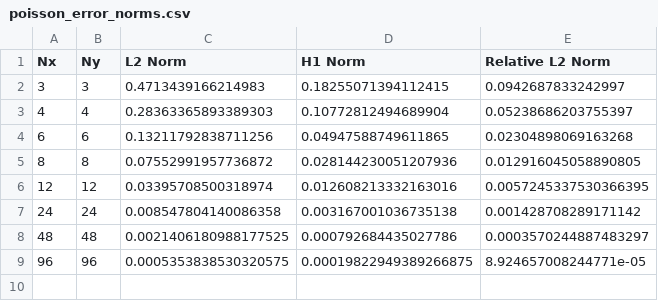
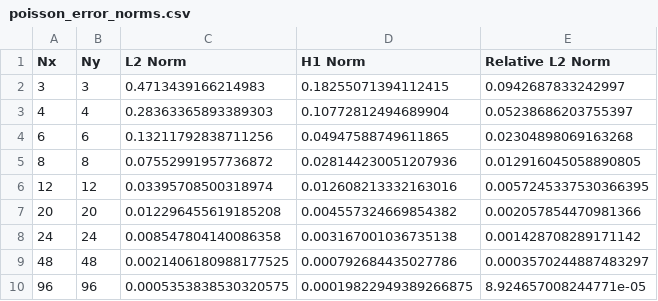
Before and after one commit to milenabel/OLsolvers, a CSV file: results/general/poisson_error_norms.csv, drawn as a sheet.

```diff
--- a/results/general/poisson_error_norms.csv
+++ b/results/general/poisson_error_norms.csv
@@ -6,2 +6,3 @@ Nx,Ny,L2 Norm,H1 Norm,Relative L2 Norm
 12,12,0.03395708500318974,0.012608213332163016,0.0057245337530366395
+20,20,0.012296455619185208,0.004557324669854382,0.002057854470981366
 24,24,0.008547804140086358,0.003167001036735138,0.001428708289171142
```
Also changed, not shown: 25 other files.
